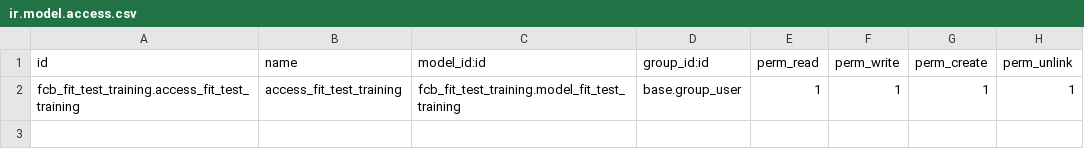
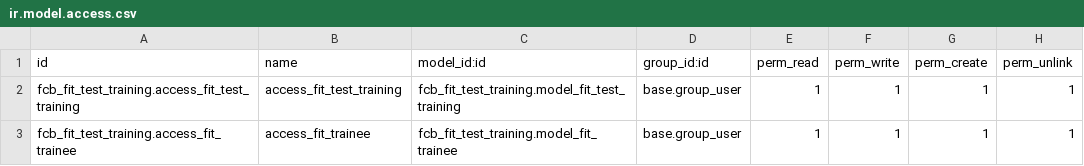
Before and after one commit to ensigncode/ec_JC_fischerbell_v16, a CSV file: source_codes/addons_fb/fcb_fit_test_training/fcb_fit_test_training/security/ir.model.access.csv (was source_codes/addons_fb/fcb_fit_test_training/security/ir.model.access.csv), drawn as a sheet; the diff names each change by its address in the sheet, - before the commit and + after, or states it on an @@ line.

Commit message:
[IMP][sales]fit and test traning

```diff
--- a/source_codes/addons_fb/fcb_fit_test_training/security/ir.model.access.csv
+++ b/source_codes/addons_fb/fcb_fit_test_training/fcb_fit_test_training/security/ir.model.access.csv
+row 3: fcb_fit_test_training.access_fit_trainee | access_fit_trainee | fcb_fit_test_training.model_fit_trainee | base.group_user | 1 | 1 | 1 | 1
```
Also changed, not shown: 10 other files.
